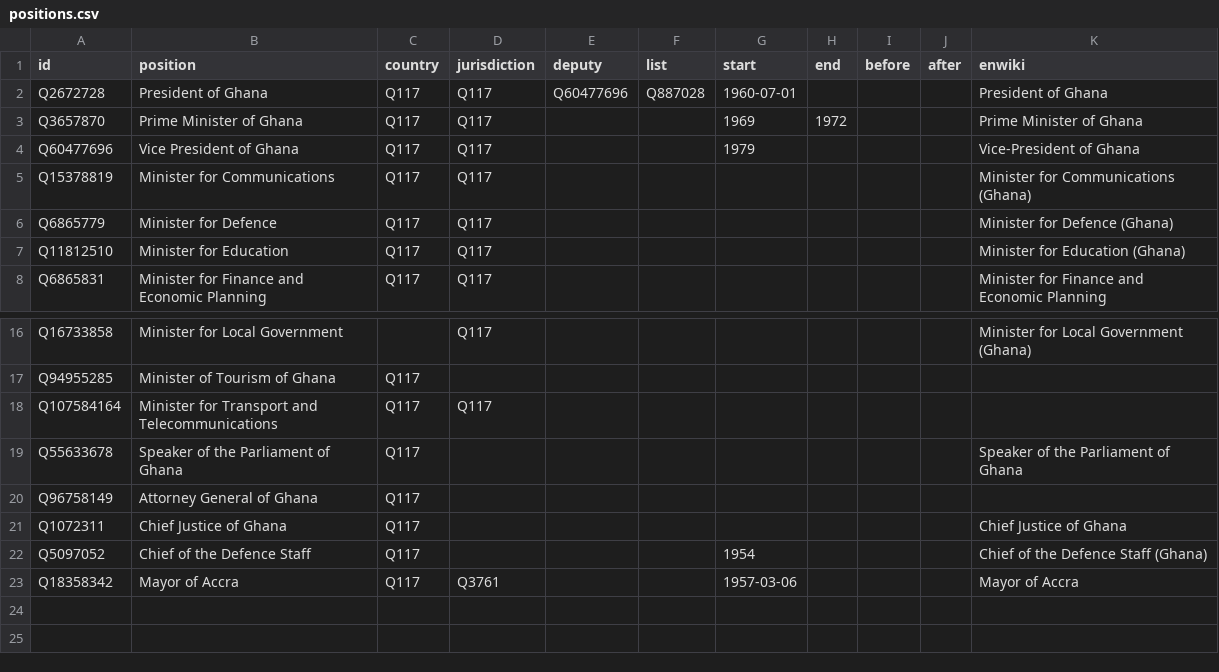
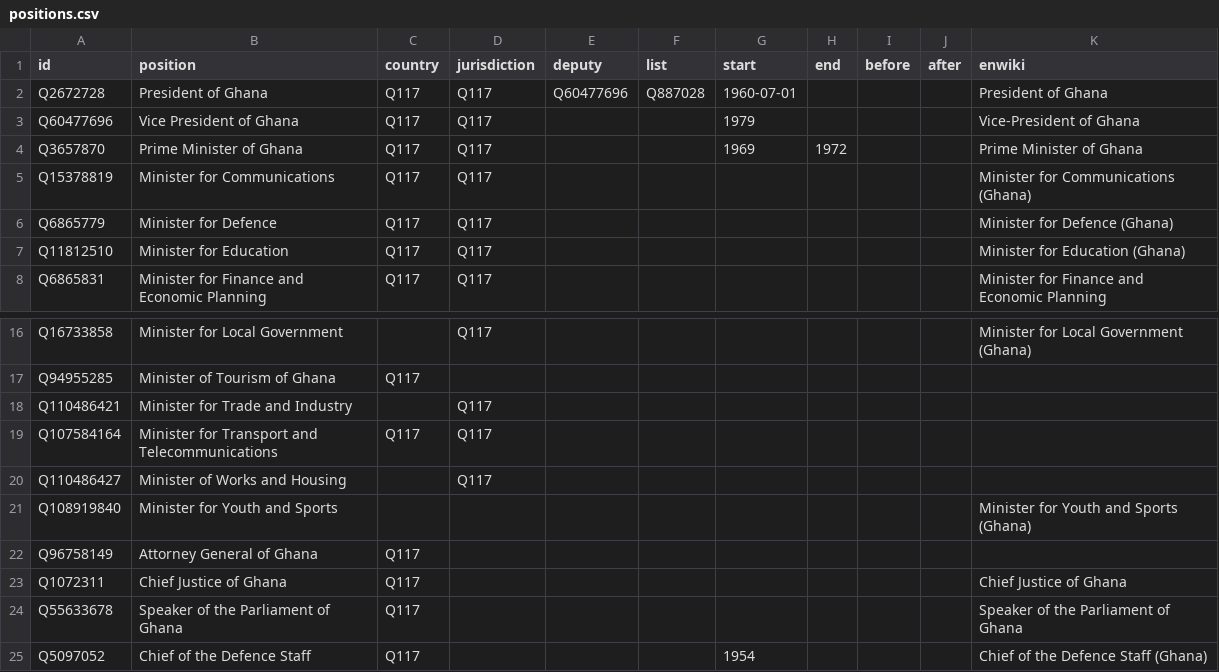
Before and after one commit to every-politician-scrapers/ghana-ministers, a CSV file: html/positions.csv, drawn as a sheet; only a part is shown, gaps mark what is left out; the shorter side is filled out with more unchanged rows.

```diff
--- a/html/positions.csv
+++ b/html/positions.csv
@@ -2,4 +2,4 @@ id,position,country,jurisdiction,deputy,list,start,end,before,after,enwiki
 Q2672728,President of Ghana,Q117,Q117,Q60477696,Q887028,1960-07-01,,,,President of Ghana
+Q60477696,Vice President of Ghana,Q117,Q117,,,1979,,,,Vice-President of Ghana
 Q3657870,Prime Minister of Ghana,Q117,Q117,,,1969,1972,,,Prime Minister of Ghana
-Q60477696,Vice President of Ghana,Q117,Q117,,,1979,,,,Vice-President of Ghana
 Q15378819,Minister for Communications,Q117,Q117,,,,,,,Minister for Communications (Ghana)
@@ -17,6 +17,9 @@ Q16733858,Minister for Local Government,,Q117,,,,,,,Minister for Local Governmen
 Q94955285,Minister of Tourism of Ghana,Q117,,,,,,,,
+Q110486421,Minister for Trade and Industry,,Q117,,,,,,,
 Q107584164,Minister for Transport and Telecommunications,Q117,Q117,,,,,,,
-Q55633678,Speaker of the Parliament of Ghana,Q117,,,,,,,,Speaker of the Parliament of Ghana
+Q110486427,Minister of Works and Housing,,Q117,,,,,,,
+Q108919840,Minister for Youth and Sports,,,,,,,,,Minister for Youth and Sports (Ghana)
 Q96758149,Attorney General of Ghana,Q117,,,,,,,,
 Q1072311,Chief Justice of Ghana,Q117,,,,,,,,Chief Justice of Ghana
+Q55633678,Speaker of the Parliament of Ghana,Q117,,,,,,,,Speaker of the Parliament of Ghana
 Q5097052,Chief of the Defence Staff,Q117,,,,1954,,,,Chief of the Defence Staff (Ghana)
```
Also changed, not shown: html/current.csv, html/legislators.csv, 2 other files.
